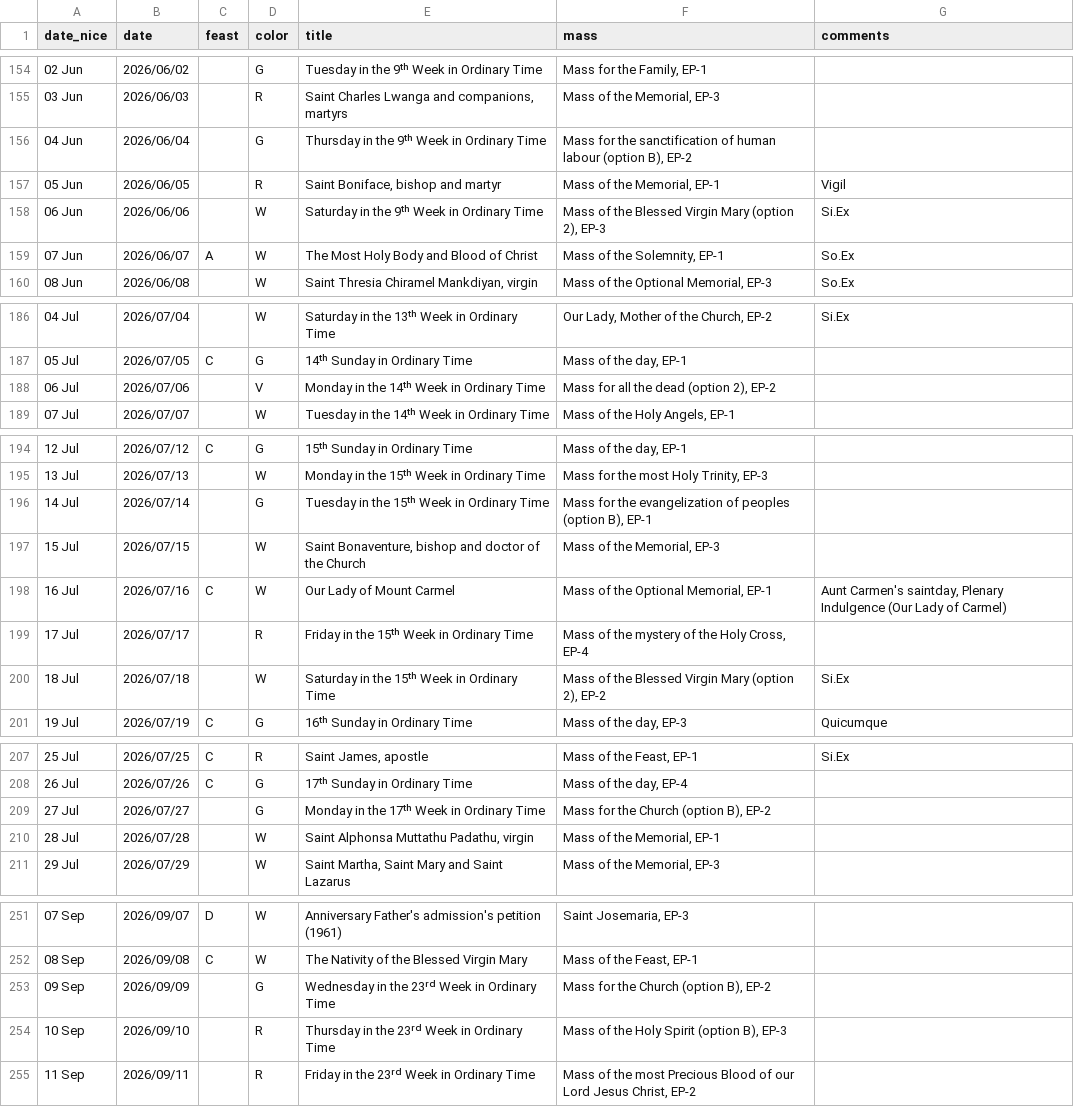
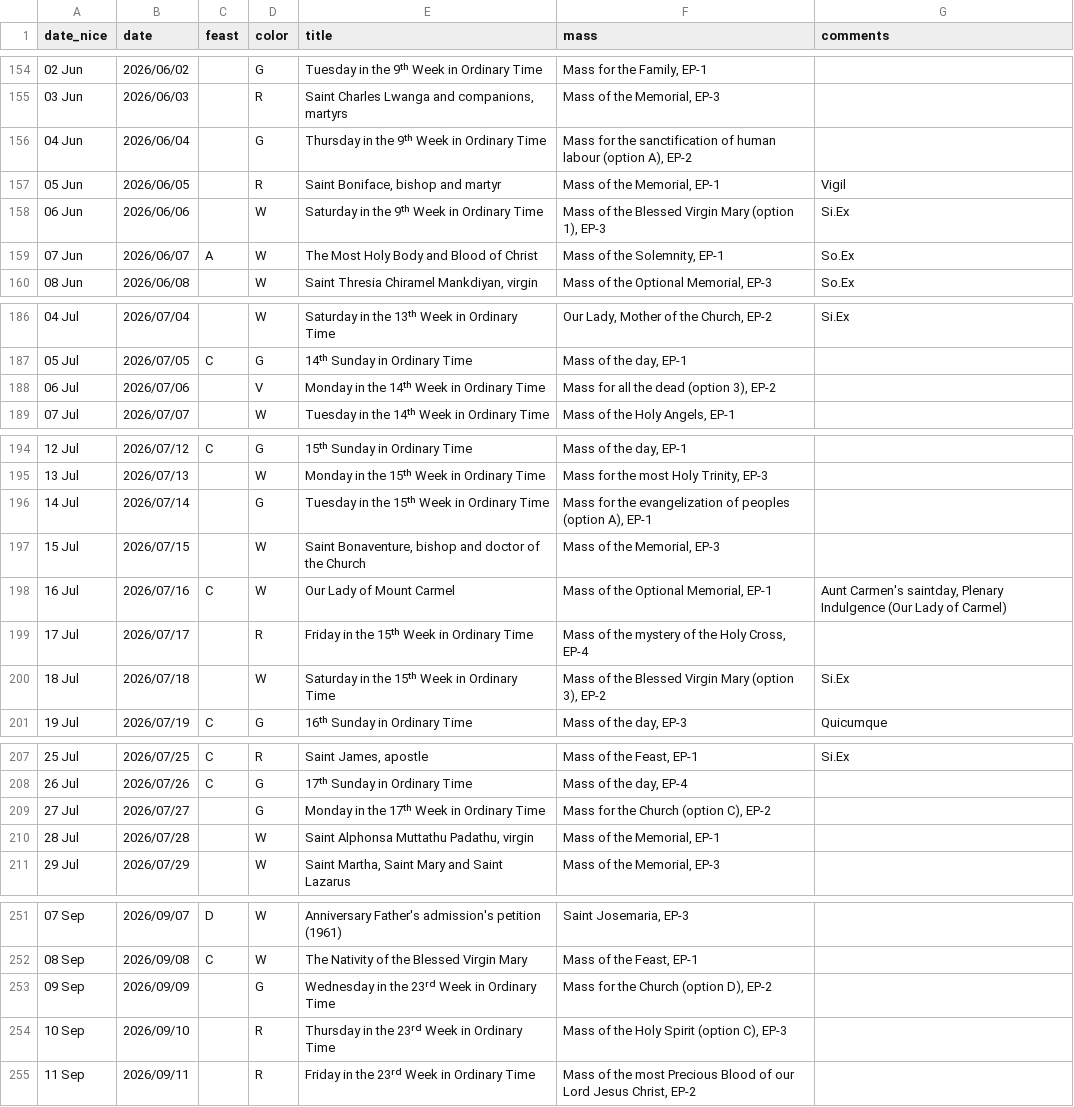
Before and after one commit to alloant/ordo, a CSV file: Results/2026/ordo.csv, drawn as a sheet; only a part is shown, gaps mark what is left out; the diff covers the shown part only.

```diff
--- a/Results/2026/ordo.csv
+++ b/Results/2026/ordo.csv
@@ -155,5 +155,5 @@ date_nice,date,feast,color,title,mass,comments
 03 Jun,2026/06/03,,R,"Saint Charles Lwanga and companions, martyrs","Mass of the Memorial, EP-3",
-04 Jun,2026/06/04,,G,Thursday in the 9ᵗʰ Week in Ordinary Time,"Mass for the sanctification of human labour (option B), EP-2",
+04 Jun,2026/06/04,,G,Thursday in the 9ᵗʰ Week in Ordinary Time,"Mass for the sanctification of human labour (option A), EP-2",
 05 Jun,2026/06/05,,R,"Saint Boniface, bishop and martyr","Mass of the Memorial, EP-1",Vigil
-06 Jun,2026/06/06,,W,Saturday in the 9ᵗʰ Week in Ordinary Time,"Mass of the Blessed Virgin Mary (option 2), EP-3",Si.Ex
+06 Jun,2026/06/06,,W,Saturday in the 9ᵗʰ Week in Ordinary Time,"Mass of the Blessed Virgin Mary (option 1), EP-3",Si.Ex
 07 Jun,2026/06/07,A,W,The Most Holy Body and Blood of Christ,"Mass of the Solemnity, EP-1",So.Ex
@@ -187,3 +187,3 @@ date_nice,date,feast,color,title,mass,comments
 05 Jul,2026/07/05,C,G,14ᵗʰ Sunday in Ordinary Time,"Mass of the day, EP-1",
-06 Jul,2026/07/06,,V,Monday in the 14ᵗʰ Week in Ordinary Time,"Mass for all the dead (option 2), EP-2",
+06 Jul,2026/07/06,,V,Monday in the 14ᵗʰ Week in Ordinary Time,"Mass for all the dead (option 3), EP-2",
 07 Jul,2026/07/07,,W,Tuesday in the 14ᵗʰ Week in Ordinary Time,"Mass of the Holy Angels, EP-1",
@@ -195,3 +195,3 @@ date_nice,date,feast,color,title,mass,comments
 13 Jul,2026/07/13,,W,Monday in the 15ᵗʰ Week in Ordinary Time,"Mass for the most Holy Trinity, EP-3",
-14 Jul,2026/07/14,,G,Tuesday in the 15ᵗʰ Week in Ordinary Time,"Mass for the evangelization of peoples (option B), EP-1",
+14 Jul,2026/07/14,,G,Tuesday in the 15ᵗʰ Week in Ordinary Time,"Mass for the evangelization of peoples (option A), EP-1",
 15 Jul,2026/07/15,,W,"Saint Bonaventure, bishop and doctor of the Church","Mass of the Memorial, EP-3",
@@ -199,3 +199,3 @@ date_nice,date,feast,color,title,mass,comments
 17 Jul,2026/07/17,,R,Friday in the 15ᵗʰ Week in Ordinary Time,"Mass of the mystery of the Holy Cross, EP-4",
-18 Jul,2026/07/18,,W,Saturday in the 15ᵗʰ Week in Ordinary Time,"Mass of the Blessed Virgin Mary (option 2), EP-2",Si.Ex
+18 Jul,2026/07/18,,W,Saturday in the 15ᵗʰ Week in Ordinary Time,"Mass of the Blessed Virgin Mary (option 3), EP-2",Si.Ex
 19 Jul,2026/07/19,C,G,16ᵗʰ Sunday in Ordinary Time,"Mass of the day, EP-3",Quicumque
@@ -208,3 +208,3 @@ date_nice,date,feast,color,title,mass,comments
 26 Jul,2026/07/26,C,G,17ᵗʰ Sunday in Ordinary Time,"Mass of the day, EP-4",
-27 Jul,2026/07/27,,G,Monday in the 17ᵗʰ Week in Ordinary Time,"Mass for the Church (option B), EP-2",
+27 Jul,2026/07/27,,G,Monday in the 17ᵗʰ Week in Ordinary Time,"Mass for the Church (option C), EP-2",
 28 Jul,2026/07/28,,W,"Saint Alphonsa Muttathu Padathu, virgin","Mass of the Memorial, EP-1",
@@ -252,4 +252,4 @@ date_nice,date,feast,color,title,mass,comments
 08 Sep,2026/09/08,C,W,The Nativity of the Blessed Virgin Mary,"Mass of the Feast, EP-1",
-09 Sep,2026/09/09,,G,Wednesday in the 23ʳᵈ Week in Ordinary Time,"Mass for the Church (option B), EP-2",
-10 Sep,2026/09/10,,R,Thursday in the 23ʳᵈ Week in Ordinary Time,"Mass of the Holy Spirit (option B), EP-3",
+09 Sep,2026/09/09,,G,Wednesday in the 23ʳᵈ Week in Ordinary Time,"Mass for the Church (option D), EP-2",
+10 Sep,2026/09/10,,R,Thursday in the 23ʳᵈ Week in Ordinary Time,"Mass of the Holy Spirit (option C), EP-3",
 11 Sep,2026/09/11,,R,Friday in the 23ʳᵈ Week in Ordinary Time,"Mass of the most Precious Blood of our Lord Jesus Christ, EP-2",
```
Also changed, not shown: 11 edited cells elsewhere in this file, 4 other files.
